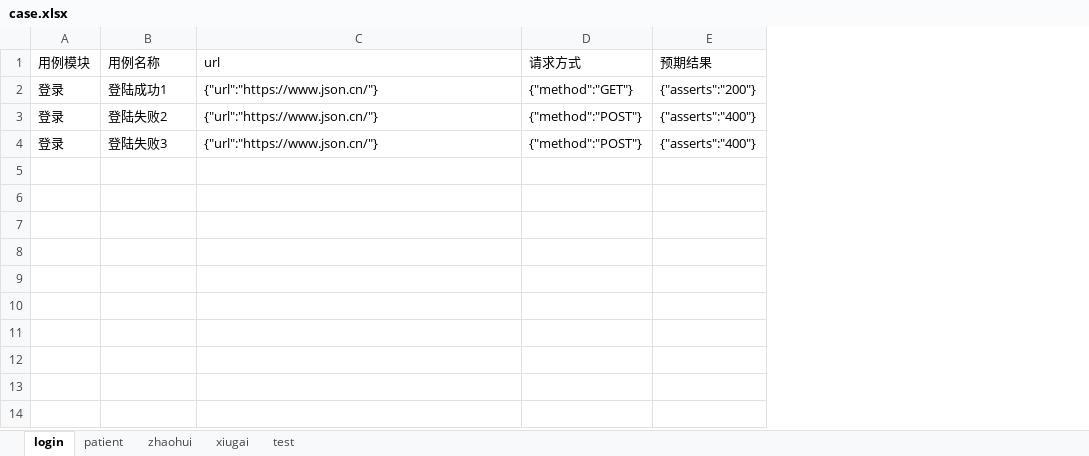
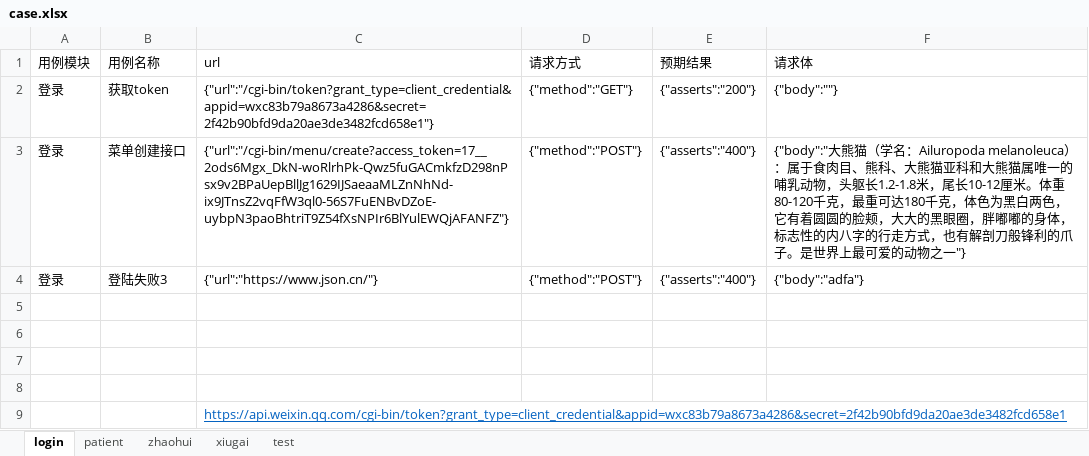
Before and after one commit to shaofeng666/API_python3, an Excel workbook: data/case.xlsx, sheet login, drawn as a sheet; values as stored, in another font and other column widths than the file's, no borders; the diff names each change by its address in the sheet, - before the commit and + after, or states it on an @@ line.

Commit message:
添加测试数据

```diff
--- a/data/case.xlsx (sheet login)
+++ b/data/case.xlsx (sheet login)
+column F (请求体), rows 2-4: {"body":""} | {"body":"大熊猫（学名：Ailuropoda melanoleuca）：属于食肉目、熊科、大熊猫亚科和大熊猫属唯一的哺乳动物，头躯长1.2-1.8米，尾长10-12厘米。体重80-120千克，最重可达180千克，体色为黑白两色，它有着圆圆的脸颊，大大的黑眼圈，胖嘟嘟的身体，标志性的内八字的行走方式，也有解剖刀般锋利的爪子。是世界上最可爱的动物之一"} | {"body":"adfa"}
-B2 (用例名称): 登陆成功1
+B2 (用例名称): 获取token
-C2 (url): {"url":"https://www.json.cn/"}
+C2 (url): {"url":"/cgi-bin/token?grant_type=client_credential&appid=wxc83b79a8673a4286&secret=2f42b90bfd9da20ae3de3482fcd658e1"}
-B3 (用例名称): 登陆失败2
+B3 (用例名称): 菜单创建接口
-C3 (url): {"url":"https://www.json.cn/"}
+C3 (url): {"url":"/cgi-bin/menu/create?access_token=17__2ods6Mgx_DkN-woRlrhPk-Qwz5fuGACmkfzD298nPsx9v2BPaUepBllJg1629IJSaeaaMLZnNhNd-ix9JTnsZ2vqFfW3ql0-56S7FuENBvDZoE-uybpN3paoBhtriT9Z54fXsNPIr6BlYulEWQjAFANFZ"}
+row 5: (empty)
+row 6: (empty)
+row 7: (empty)
+row 8: (empty)
+row 9:  |  | https://api.weixin.qq.com/cgi-bin/token?grant_type=client_credential&appid=wxc83b79a8673a4286&secret=2f42b90bfd9da20ae3de3482fcd658e1
```
Also changed, not shown: sheet test.
